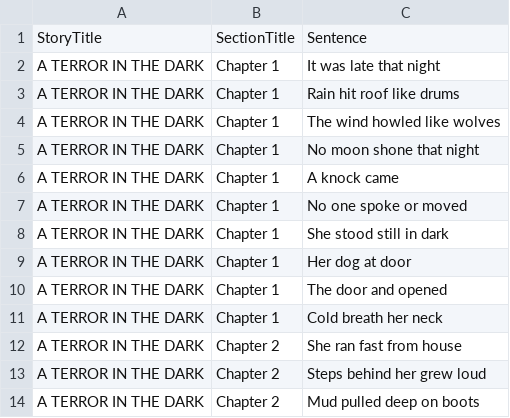
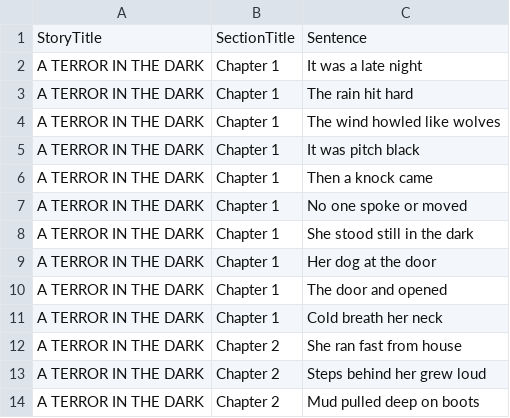
Before and after one commit to dluminsa/SEL, a CSV file: A_TERROR_IN_THE_DARK_FULL.csv, drawn as a sheet; only a part is shown.

Commit message:
Update A_TERROR_IN_THE_DARK_FULL.csv

```diff
--- a/A_TERROR_IN_THE_DARK_FULL.csv
+++ b/A_TERROR_IN_THE_DARK_FULL.csv
@@ -1,10 +1,10 @@
 StoryTitle,SectionTitle,Sentence
-A TERROR IN THE DARK,Chapter 1,It was late that night
-A TERROR IN THE DARK,Chapter 1,Rain hit roof like drums
+A TERROR IN THE DARK,Chapter 1,It was a late night
+A TERROR IN THE DARK,Chapter 1,The rain hit hard
 A TERROR IN THE DARK,Chapter 1,The wind howled like wolves
-A TERROR IN THE DARK,Chapter 1,No moon shone that night
-A TERROR IN THE DARK,Chapter 1,A knock came
+A TERROR IN THE DARK,Chapter 1,It was pitch black
+A TERROR IN THE DARK,Chapter 1,Then a knock came
 A TERROR IN THE DARK,Chapter 1,No one spoke or moved
-A TERROR IN THE DARK,Chapter 1,She stood still in dark
-A TERROR IN THE DARK,Chapter 1,Her dog at door
+A TERROR IN THE DARK,Chapter 1,She stood still in the dark
+A TERROR IN THE DARK,Chapter 1,Her dog at the door
 A TERROR IN THE DARK,Chapter 1,The door and opened
```
